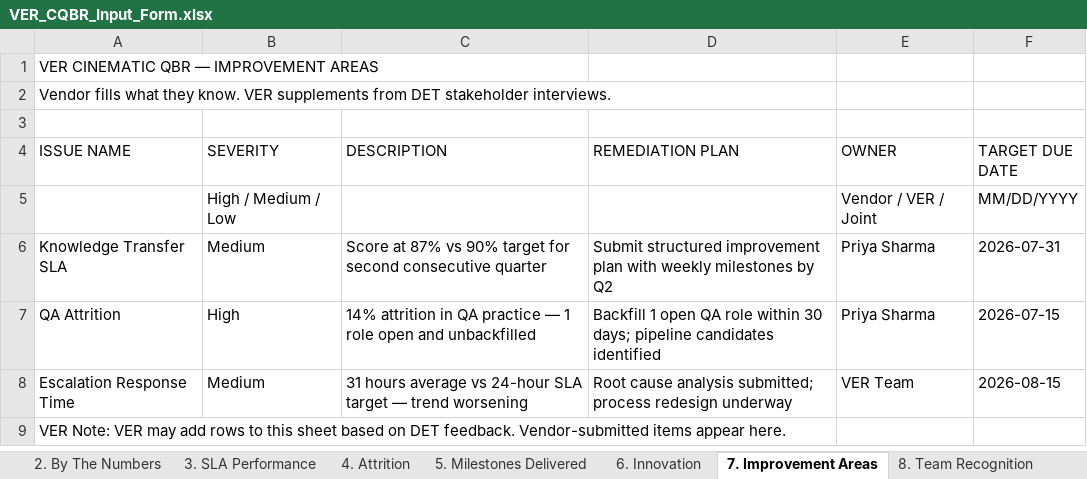
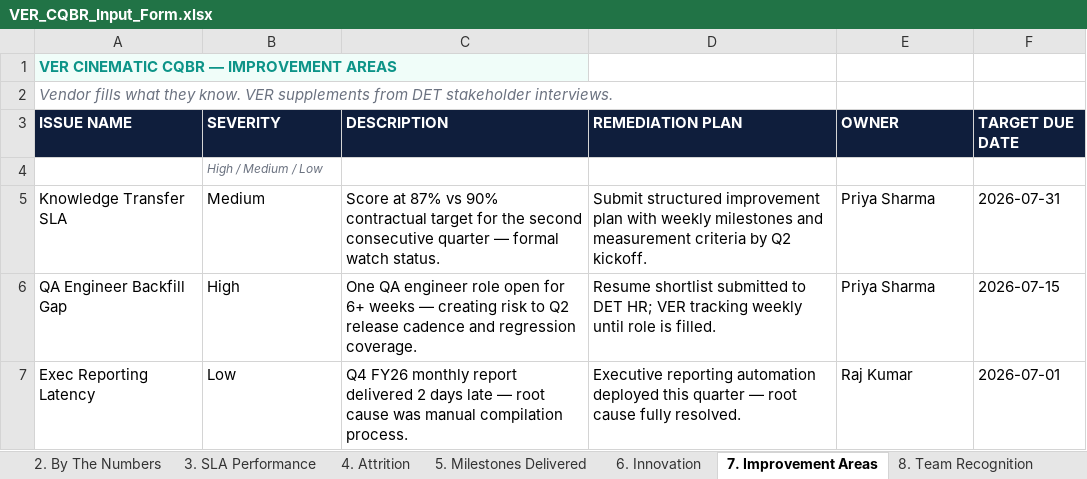
Before and after one commit to caseyluciana/ver-intelligence-studio, an Excel workbook: assets/VER_CQBR_Input_Form.xlsx, sheet 7. Improvement Areas, drawn as a sheet; values as stored, in another font and other column widths than the file's, no borders; removed rows and columns are numbered as before the commit, all else as after; the diff names each change by its address in the sheet, - before the commit and + after, or states it on an @@ line.

```diff
--- a/assets/VER_CQBR_Input_Form.xlsx (sheet 7. Improvement Areas)
+++ b/assets/VER_CQBR_Input_Form.xlsx (sheet 7. Improvement Areas)
-A1 (ISSUE NAME): VER CINEMATIC QBR — IMPROVEMENT AREAS
+A1 (ISSUE NAME): VER CINEMATIC CQBR — IMPROVEMENT AREAS
@@ A1 bold: off → on, fill: none → #F0FDF9, text colour: black → #0D9488 @@
@@ A2 italic: off → on, text colour: black → #6B7280 @@
-row 3: (empty)
@@ A3:F3 fill: none → #0F1E3C, bold: off → on, text colour: black → #FFFFFF @@
-row 5:  | High / Medium / Low |  |  | Vendor / VER / Joint | MM/DD/YYYY
+row 4:  | High / Medium / Low
-C5 (DESCRIPTION): …vs 90% target for second consecutive quarter
+C5 (DESCRIPTION): …vs 90% contractual target for the second consecutive quarter — formal watch status.
-D5 (REMEDIATION PLAN): …weekly milestones by Q2
+D5 (REMEDIATION PLAN): …weekly milestones and measurement criteria by Q2 kickoff.
-A6 (ISSUE NAME): QA Attrition
+A6 (ISSUE NAME): QA Engineer Backfill Gap
-C6 (DESCRIPTION): 14% attrition in QA practice — 1 role open and unbackfilled
+C6 (DESCRIPTION): One QA engineer role open for 6+ weeks — creating risk to Q2 release cadence and regression coverage.
-D6 (REMEDIATION PLAN): Backfill 1 open QA role within 30 days; pipeline candidates identified
+D6 (REMEDIATION PLAN): Resume shortlist submitted to DET HR; VER tracking weekly until role is filled.
-row 8: Escalation Response Time | Medium | 31 hours average vs 24-hour SLA target — trend worsening | Root cause analysis submitted; process redesign underway | VER Team | 2026-08-15
-row 9: VER Note: VER may add rows to this sheet based on DET feedback. Vendor-submitted items appear here.
+row 7: Exec Reporting Latency | Low | Q4 FY26 monthly report delivered 2 days late — root cause was manual compilation process. | Executive reporting automation deployed this quarter — root cause fully resolved. | Raj Kumar | 2026-07-01
```
Also changed, not shown: sheet 2. By The Numbers, sheet 3. SLA Performance, sheet 1. Engagement Header, sheet 5. Milestones Delivered, sheet 9. Forward Commitments, sheet 4. Attrition, 3 more sheets, other sheet tabs, assets/VER_AnnualReview_Input_Form.xlsx, assets/VER_Custom_Input_Form.xlsx, 31 other files.
